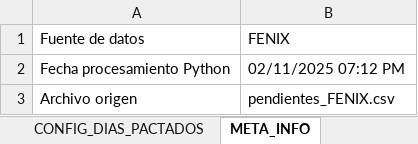
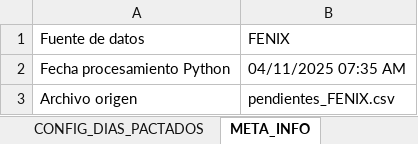
Before and after one commit to agaviria-projects/control_ans_v2, an Excel workbook: data_clean/FENIX_ANS.xlsx, sheet META_INFO, drawn as a sheet; values as stored, in another font and other column widths than the file's, no borders; the diff names each change by its address in the sheet, - before the commit and + after, or states it on an @@ line.

```diff
--- a/data_clean/FENIX_ANS.xlsx (sheet META_INFO)
+++ b/data_clean/FENIX_ANS.xlsx (sheet META_INFO)
-B2 (FENIX): 02/11/2025 07:12 PM
+B2 (FENIX): 04/11/2025 07:35 AM
```
Also changed, not shown: sheet FENIX_ANS, sheet RESUMEN, data_clean/REPOSITORIO_PEDIDOS_CERRADOS.xlsx, 8 other files.
